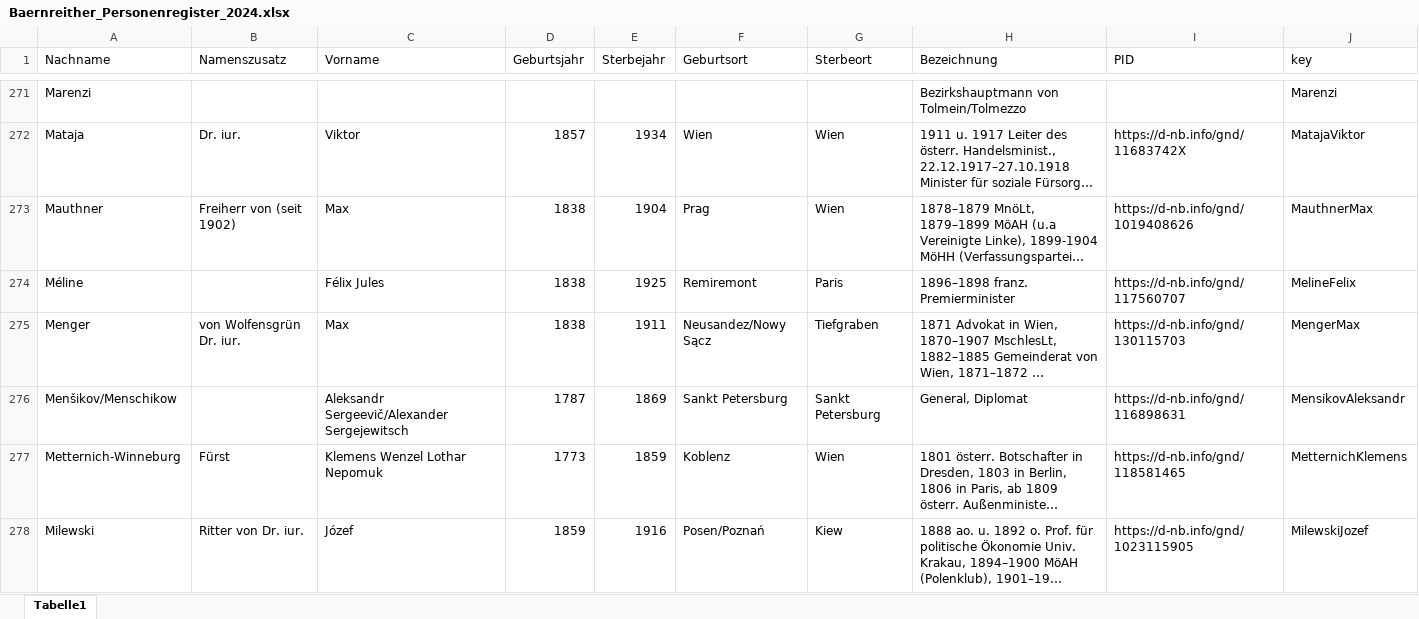
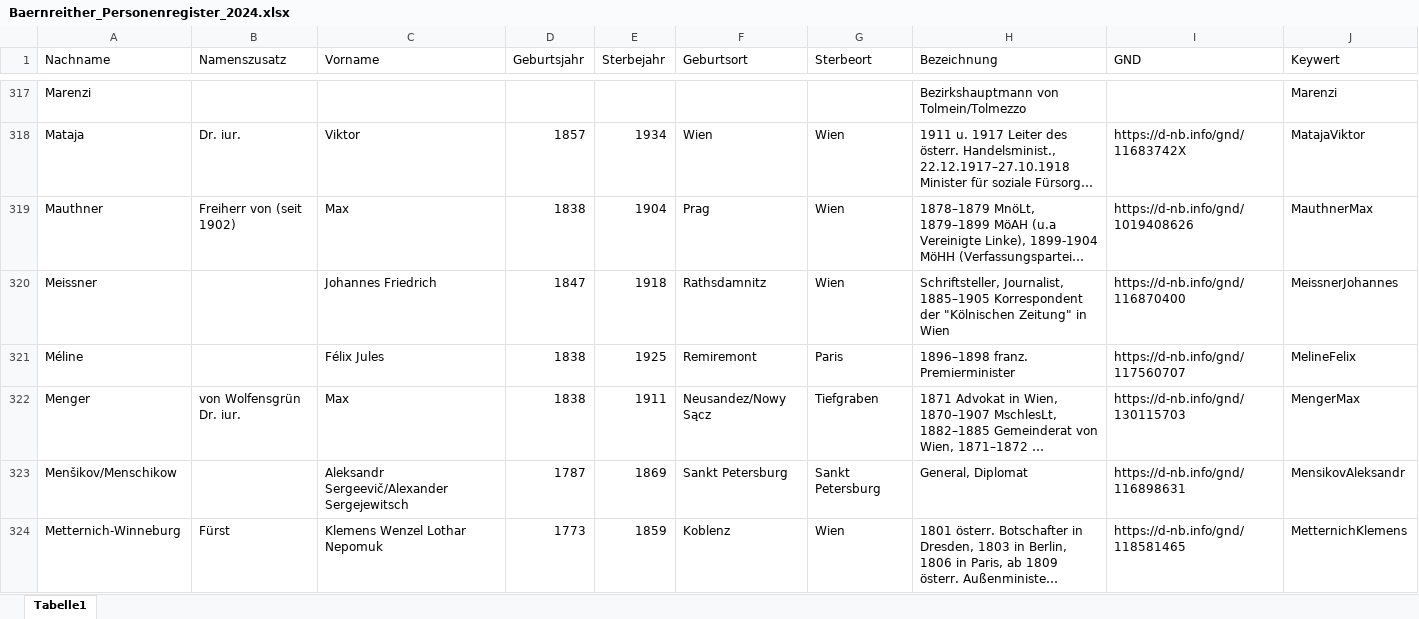
Before and after one commit to KfNGOe/baernreither-data, an Excel workbook: data/xlsx/Baernreither_Personenregister_2024.xlsx, sheet Tabelle1, drawn as a sheet; only a part is shown, gaps mark what is left out; the shorter side is filled out with more unchanged rows; long unchanged cells end in …; values as stored, in another font and other column widths than the file's, no cell formats; charts and pictures and table styles not drawn; the diff covers the shown part only; the diff names each change by its address in the sheet, - before the commit and + after, or states it on an @@ line.

```diff
--- a/data/xlsx/Baernreither_Personenregister_2024.xlsx (sheet Tabelle1)
+++ b/data/xlsx/Baernreither_Personenregister_2024.xlsx (sheet Tabelle1)
-I1: PID
+I1: GND
-J1: key
+J1: Keywert
+row 320: Meissner |  | Johannes Friedrich | 1847 | 1918 | Rathsdamnitz | Wien | Schriftsteller, Journalist, 1885–1905 Korrespondent der "Kölnischen Zeitung" in Wien | https://d-nb.info/gnd/116870400 | MeissnerJohannes
```
Also changed, not shown: 75 added rows and 10 edited cells elsewhere in this sheet, cell formats, charts or pictures, data/xlsx/Baernreither_Index_2023.xlsx, data/xlsx/Baernreither_Ortsregister_2023.xlsx, 11 other files.
